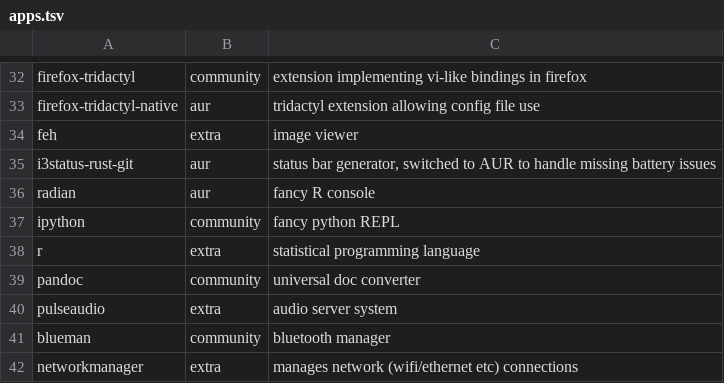
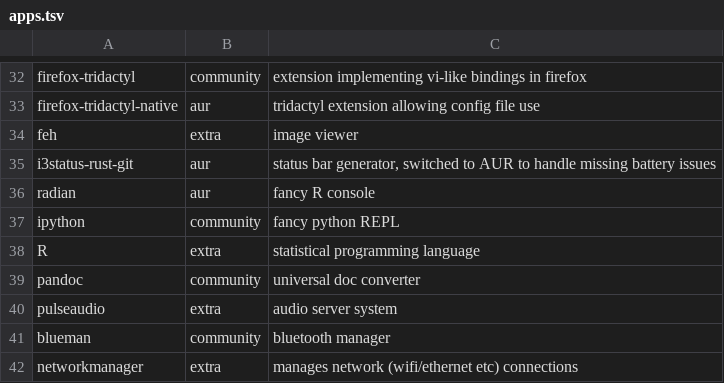
Before and after one commit to log-linear/dotfiles, a TSV file: apps.tsv, drawn as a sheet; only a part is shown, gaps mark what is left out.

```diff
--- a/apps.tsv
+++ b/apps.tsv
@@ -37,3 +37,3 @@ radian	aur	fancy R console
 ipython	community	fancy python REPL
-r	extra	statistical programming language
+R	extra	statistical programming language
 pandoc	community	universal doc converter
```
Also changed, not shown: 2 other files.
